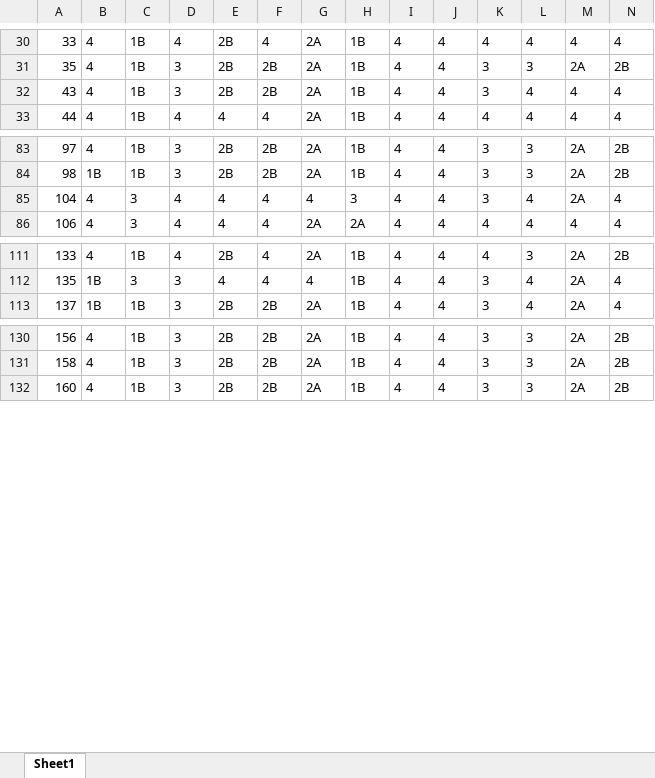
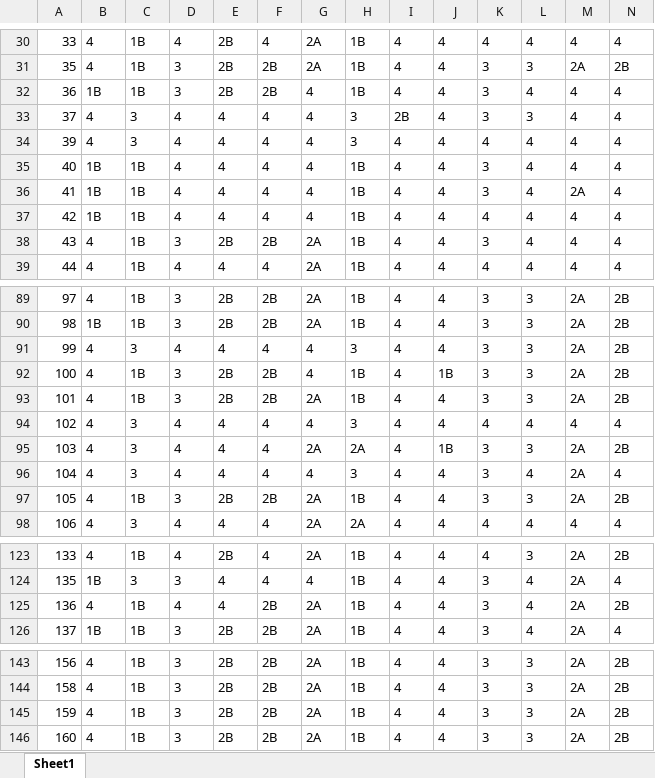
Before and after one commit to Grupo-Informatica-Educativa/CFK2022, an Excel workbook: utils/cleaners/Marco_consolidacion/Dimensión 2.xlsx, sheet Sheet1, drawn as a sheet; only a part is shown, gaps mark what is left out; values as stored, in another font and other column widths than the file's, no borders; rows hold the shown columns only; the diff names each change by its address in the sheet, - before the commit and + after, or states it on an @@ line.

```diff
--- a/utils/cleaners/Marco_consolidacion/Dimensión 2.xlsx (sheet Sheet1)
+++ b/utils/cleaners/Marco_consolidacion/Dimensión 2.xlsx (sheet Sheet1)
+row 32: 36 | 1B | 1B | 3 | 2B | 2B | 4 | 1B | 4 | 4 | 3 | 4 | 4 | 4
+row 33: 37 | 4 | 3 | 4 | 4 | 4 | 4 | 3 | 2B | 4 | 3 | 3 | 4 | 4
+row 34: 39 | 4 | 3 | 4 | 4 | 4 | 4 | 3 | 4 | 4 | 4 | 4 | 4 | 4
+row 35: 40 | 1B | 1B | 4 | 4 | 4 | 4 | 1B | 4 | 4 | 3 | 4 | 4 | 4
+row 36: 41 | 1B | 1B | 4 | 4 | 4 | 4 | 1B | 4 | 4 | 3 | 4 | 2A | 4
+row 37: 42 | 1B | 1B | 4 | 4 | 4 | 4 | 1B | 4 | 4 | 4 | 4 | 4 | 4
+row 91: 99 | 4 | 3 | 4 | 4 | 4 | 4 | 3 | 4 | 4 | 3 | 3 | 2A | 2B
+row 92: 100 | 4 | 1B | 3 | 2B | 2B | 4 | 1B | 4 | 1B | 3 | 3 | 2A | 2B
+row 93: 101 | 4 | 1B | 3 | 2B | 2B | 2A | 1B | 4 | 4 | 3 | 3 | 2A | 2B
+row 94: 102 | 4 | 3 | 4 | 4 | 4 | 4 | 3 | 4 | 4 | 4 | 4 | 4 | 4
+row 95: 103 | 4 | 3 | 4 | 4 | 4 | 2A | 2A | 4 | 1B | 3 | 3 | 2A | 2B
+row 97: 105 | 4 | 1B | 3 | 2B | 2B | 2A | 1B | 4 | 4 | 3 | 3 | 2A | 2B
+row 125: 136 | 4 | 1B | 4 | 4 | 2B | 2A | 1B | 4 | 4 | 3 | 4 | 2A | 2B
+row 145: 159 | 4 | 1B | 3 | 2B | 2B | 2A | 1B | 4 | 4 | 3 | 3 | 2A | 2B
```
Also changed, not shown: utils/cleaners/Marco_consolidacion/Dimension 4.xlsx, utils/cleaners/Marco_consolidacion/Dimensión 1.xlsx, 27 other files.
